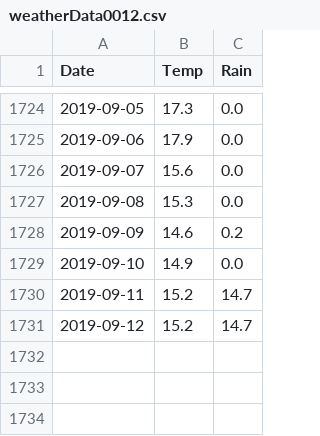
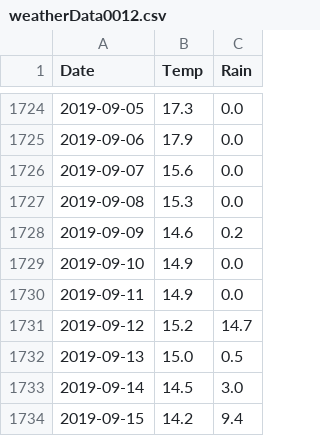
Before and after one commit to CoreyBurger/bikecounter, a CSV file: weatherData0012.csv, drawn as a sheet; only a part is shown, gaps mark what is left out.

```diff
--- a/weatherData0012.csv
+++ b/weatherData0012.csv
@@ -1729,3 +1729,6 @@ Date,Temp,Rain
 2019-09-10,14.9,0.0
-2019-09-11,15.2,14.7
+2019-09-11,14.9,0.0
 2019-09-12,15.2,14.7
+2019-09-13,15.0,0.5
+2019-09-14,14.5,3.0
+2019-09-15,14.2,9.4
```
Also changed, not shown: counts-100117730-export.csv, 2 other files.
